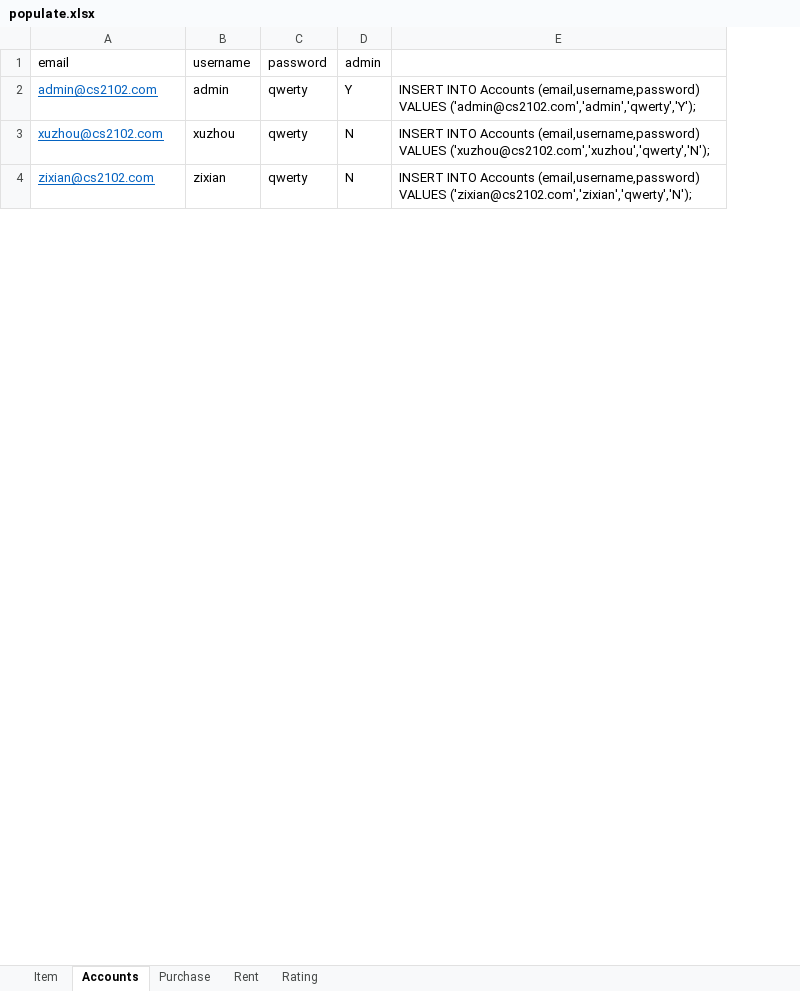
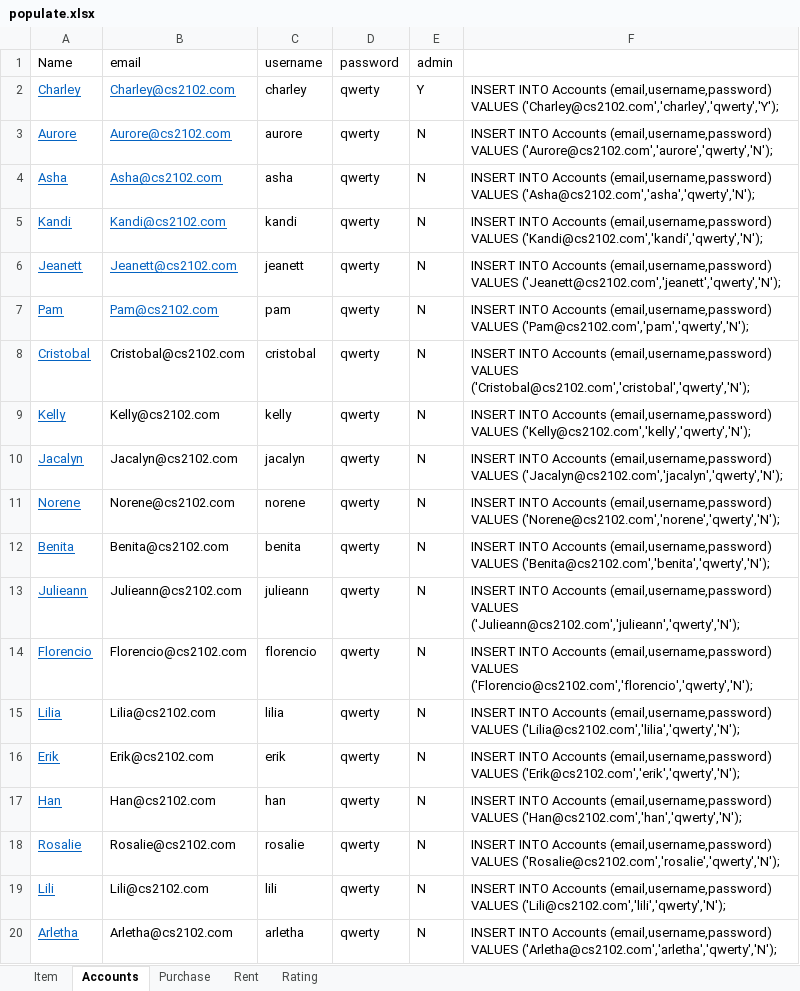
Before and after one commit to dxz1020/CS2102-Database, an Excel workbook: populate.xlsx, sheet Accounts, drawn as a sheet; only a part is shown; values as stored, in another font and other column widths than the file's, no borders; removed rows and columns are numbered as before the commit, all else as after; the diff covers the shown part only; the diff names each change by its address in the sheet, - before the commit and + after, or states it on an @@ line.

Commit message:
Entered 100 entries into each table database

```diff
--- a/populate.xlsx (sheet Accounts)
+++ b/populate.xlsx (sheet Accounts)
+column A (Name), rows 2-3: Charley | Aurore; row 5: Kandi
-column E, rows 2-4: INSERT INTO Accounts (email,username,password) VALUES ('admin@cs2102.com','admin','qwerty','Y'); | INSERT INTO Accounts (email,username,password) VALUES ('xuzhou@cs2102.com','xuzhou','qwerty','N'); | INSERT INTO Accounts (email,username,password) VALUES ('zixian@cs2102.com','zixian','qwerty','N');
+column F, rows 2-3: INSERT INTO Accounts (email,username,password) VALUES ('Charley@cs2102.com','charley','qwerty','Y'); | INSERT INTO Accounts (email,username,password) VALUES ('Aurore@cs2102.com','aurore','qwerty','N');; row 5: INSERT INTO Accounts (email,username,password) VALUES ('Kandi@cs2102.com','kandi','qwerty','N');
-B2 (email): admin@cs2102.com
+B2 (email): Charley@cs2102.com
-C2 (username): admin
+C2 (username): charley
-B3 (email): xuzhou@cs2102.com
+B3 (email): Aurore@cs2102.com
-C3 (username): xuzhou
+C3 (username): aurore
+row 4: Asha | Asha@cs2102.com | asha | qwerty | N | INSERT INTO Accounts (email,username,password) VALUES ('Asha@cs2102.com','asha','qwerty','N');
-B5 (email): zixian@cs2102.com
+B5 (email): Kandi@cs2102.com
-C5 (username): zixian
+C5 (username): kandi
+row 6: Jeanett | Jeanett@cs2102.com | jeanett | qwerty | N | INSERT INTO Accounts (email,username,password) VALUES ('Jeanett@cs2102.com','jeanett','qwerty','N');
+row 7: Pam | Pam@cs2102.com | pam | qwerty | N | INSERT INTO Accounts (email,username,password) VALUES ('Pam@cs2102.com','pam','qwerty','N');
+row 8: Cristobal | Cristobal@cs2102.com | cristobal | qwerty | N | INSERT INTO Accounts (email,username,password) VALUES ('Cristobal@cs2102.com','cristobal','qwerty','N');
+row 9: Kelly | Kelly@cs2102.com | kelly | qwerty | N | INSERT INTO Accounts (email,username,password) VALUES ('Kelly@cs2102.com','kelly','qwerty','N');
+row 10: Jacalyn | Jacalyn@cs2102.com | jacalyn | qwerty | N | INSERT INTO Accounts (email,username,password) VALUES ('Jacalyn@cs2102.com','jacalyn','qwerty','N');
+row 11: Norene | Norene@cs2102.com | norene | qwerty | N | INSERT INTO Accounts (email,username,password) VALUES ('Norene@cs2102.com','norene','qwerty','N');
+row 12: Benita | Benita@cs2102.com | benita | qwerty | N | INSERT INTO Accounts (email,username,password) VALUES ('Benita@cs2102.com','benita','qwerty','N');
+row 13: Julieann | Julieann@cs2102.com | julieann | qwerty | N | INSERT INTO Accounts (email,username,password) VALUES ('Julieann@cs2102.com','julieann','qwerty','N');
+row 14: Florencio | Florencio@cs2102.com | florencio | qwerty | N | INSERT INTO Accounts (email,username,password) VALUES ('Florencio@cs2102.com','florencio','qwerty','N');
+row 15: Lilia | Lilia@cs2102.com | lilia | qwerty | N | INSERT INTO Accounts (email,username,password) VALUES ('Lilia@cs2102.com','lilia','qwerty','N');
+row 16: Erik | Erik@cs2102.com | erik | qwerty | N | INSERT INTO Accounts (email,username,password) VALUES ('Erik@cs2102.com','erik','qwerty','N');
+row 17: Han | Han@cs2102.com | han | qwerty | N | INSERT INTO Accounts (email,username,password) VALUES ('Han@cs2102.com','han','qwerty','N');
+row 18: Rosalie | Rosalie@cs2102.com | rosalie | qwerty | N | INSERT INTO Accounts (email,username,password) VALUES ('Rosalie@cs2102.com','rosalie','qwerty','N');
+row 19: Lili | Lili@cs2102.com | lili | qwerty | N | INSERT INTO Accounts (email,username,password) VALUES ('Lili@cs2102.com','lili','qwerty','N');
+row 20: Arletha | Arletha@cs2102.com | arletha | qwerty | N | INSERT INTO Accounts (email,username,password) VALUES ('Arletha@cs2102.com','arletha','qwerty','N');
```
Also changed, not shown: 74 added rows, 12 edited cells and cell formats elsewhere in this sheet, sheet Item, sheet Rent, sheet Rating, sheet Purchase, formulas that keep their value.
